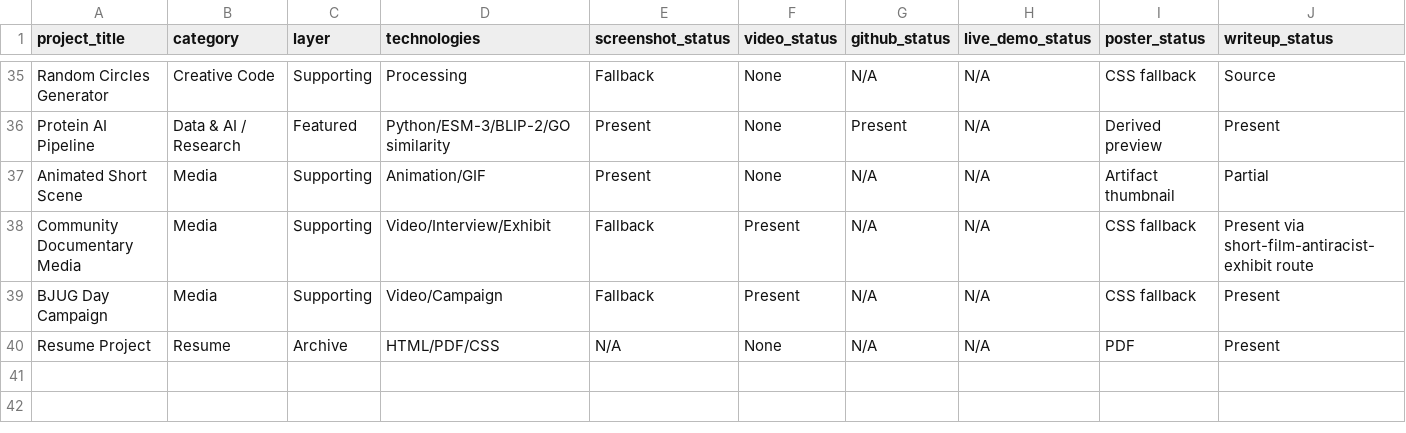
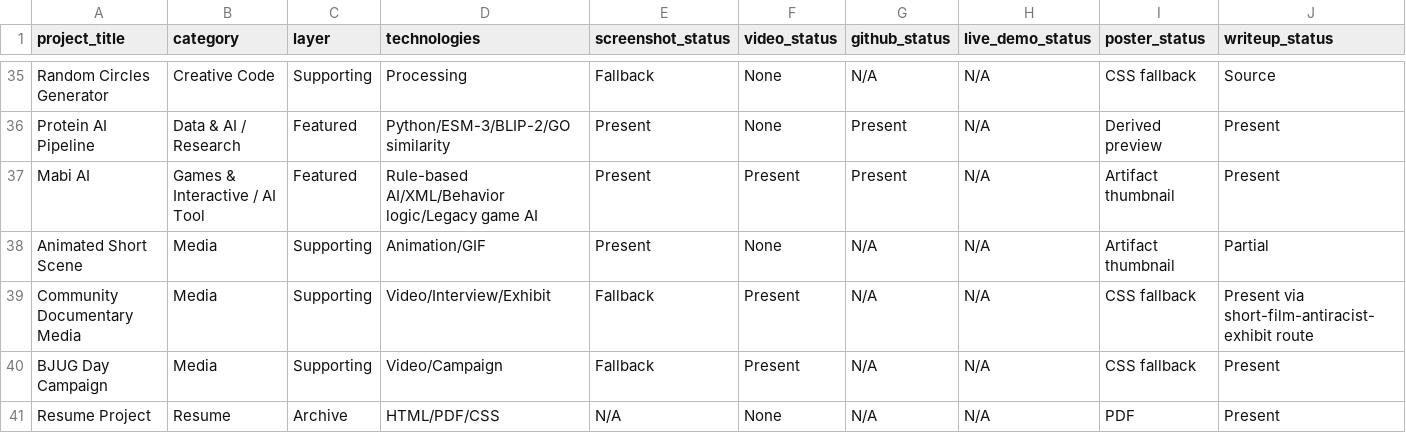
Before and after one commit to ChristopherDSBarker/webpage, a CSV file: portfolio-project-directory.csv, drawn as a sheet; only a part is shown, gaps mark what is left out; rows hold the shown columns only; the diff names each change by its address in the sheet, - before the commit and + after, or states it on an @@ line.

Commit message:
Add Mabi AI featured project

```diff
--- a/portfolio-project-directory.csv
+++ b/portfolio-project-directory.csv
+row 37: Mabi AI | Games & Interactive / AI Tool | Featured | Rule-based AI/XML/Behavior logic/Legacy game AI | Present | Present | Present | N/A | Artifact thumbnail | Present
```
Also changed, not shown: 8 other files.
